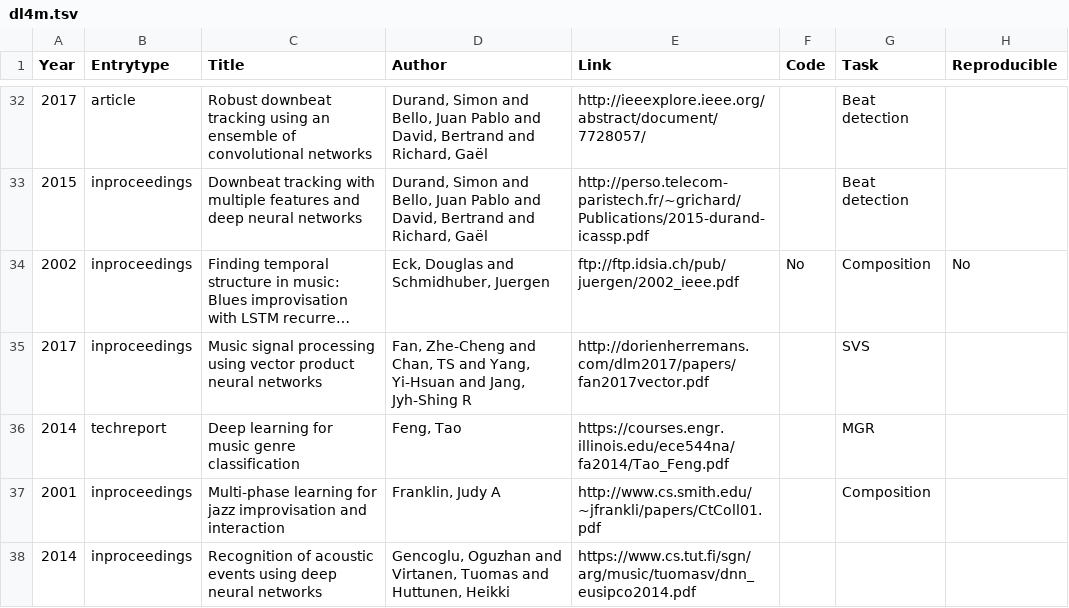
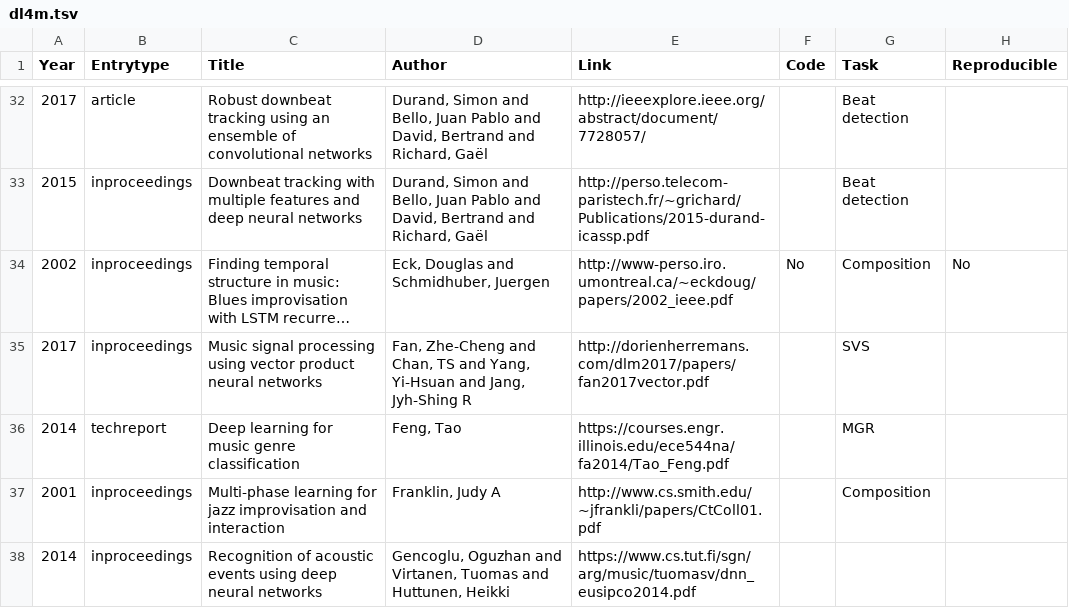
Before and after one commit to ybayle/awesome-deep-learning-music, a TSV file: dl4m.tsv, drawn as a sheet; only a part is shown, gaps mark what is left out; long unchanged cells end in …; the diff names each change by its address in the sheet, - before the commit and + after, or states it on an @@ line.

```diff
--- a/dl4m.tsv
+++ b/dl4m.tsv
-E34 (Link): ftp://ftp.idsia.ch/pub/juergen/2002_ieee.pdf
+E34 (Link): http://www-perso.iro.umontreal.ca/~eckdoug/papers/2002_ieee.pdf
```
Also changed, not shown: 3 other files.
